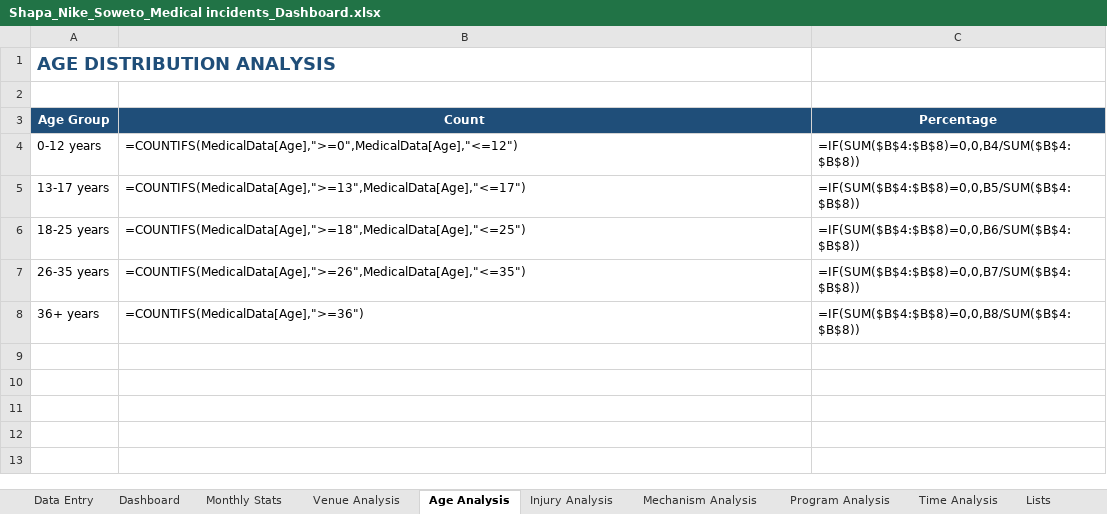
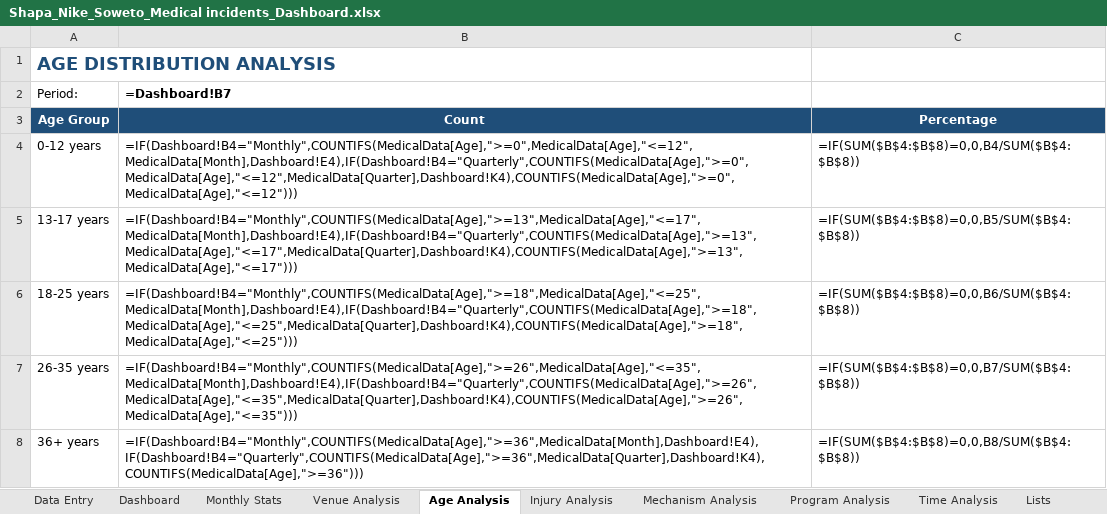
Before and after one commit to Stephtaps/Month-End-Reporting, an Excel workbook: Shapa_Nike_Soweto_Medical incidents_Dashboard.xlsx, sheet Age Analysis, drawn as a sheet; values as stored, in another font and other column widths than the file's, no borders; formulas without a stored value are shown as written; the diff names each change by its address in the sheet, - before the commit and + after, or states it on an @@ line.

```diff
--- a/Shapa_Nike_Soweto_Medical incidents_Dashboard.xlsx (sheet Age Analysis)
+++ b/Shapa_Nike_Soweto_Medical incidents_Dashboard.xlsx (sheet Age Analysis)
-row 2: (empty)
+row 2: Period: | =Dashboard!B7
-B4 (=Dashboard!B7): =COUNTIFS(MedicalData[Age],">=0",MedicalData[Age],"<=12")
+B4 (=Dashboard!B7): =IF(Dashboard!B4="Monthly",COUNTIFS(MedicalData[Age],">=0",MedicalData[Age],"<=12",MedicalData[Month],Dashboard!E4),IF(Dashboard!B4="Quarterly",COUNTIFS(MedicalData[Age],">=0",MedicalData[Age],"<=12",MedicalData[Quarter],Dashboard!K4),COUNTIFS(MedicalData[Age],">=0",MedicalData[Age],"<=12")))
-B5 (=Dashboard!B7): =COUNTIFS(MedicalData[Age],">=13",MedicalData[Age],"<=17")
+B5 (=Dashboard!B7): =IF(Dashboard!B4="Monthly",COUNTIFS(MedicalData[Age],">=13",MedicalData[Age],"<=17",MedicalData[Month],Dashboard!E4),IF(Dashboard!B4="Quarterly",COUNTIFS(MedicalData[Age],">=13",MedicalData[Age],"<=17",MedicalData[Quarter],Dashboard!K4),COUNTIFS(MedicalData[Age],">=13",MedicalData[Age],"<=17")))
-B6 (=Dashboard!B7): =COUNTIFS(MedicalData[Age],">=18",MedicalData[Age],"<=25")
+B6 (=Dashboard!B7): =IF(Dashboard!B4="Monthly",COUNTIFS(MedicalData[Age],">=18",MedicalData[Age],"<=25",MedicalData[Month],Dashboard!E4),IF(Dashboard!B4="Quarterly",COUNTIFS(MedicalData[Age],">=18",MedicalData[Age],"<=25",MedicalData[Quarter],Dashboard!K4),COUNTIFS(MedicalData[Age],">=18",MedicalData[Age],"<=25")))
-B7 (=Dashboard!B7): =COUNTIFS(MedicalData[Age],">=26",MedicalData[Age],"<=35")
+B7 (=Dashboard!B7): =IF(Dashboard!B4="Monthly",COUNTIFS(MedicalData[Age],">=26",MedicalData[Age],"<=35",MedicalData[Month],Dashboard!E4),IF(Dashboard!B4="Quarterly",COUNTIFS(MedicalData[Age],">=26",MedicalData[Age],"<=35",MedicalData[Quarter],Dashboard!K4),COUNTIFS(MedicalData[Age],">=26",MedicalData[Age],"<=35")))
-B8 (=Dashboard!B7): =COUNTIFS(MedicalData[Age],">=36")
+B8 (=Dashboard!B7): =IF(Dashboard!B4="Monthly",COUNTIFS(MedicalData[Age],">=36",MedicalData[Month],Dashboard!E4),IF(Dashboard!B4="Quarterly",COUNTIFS(MedicalData[Age],">=36",MedicalData[Quarter],Dashboard!K4),COUNTIFS(MedicalData[Age],">=36")))
```
Also changed, not shown: sheet Dashboard, sheet Mechanism Analysis, sheet Injury Analysis, sheet Venue Analysis, sheet Time Analysis.
